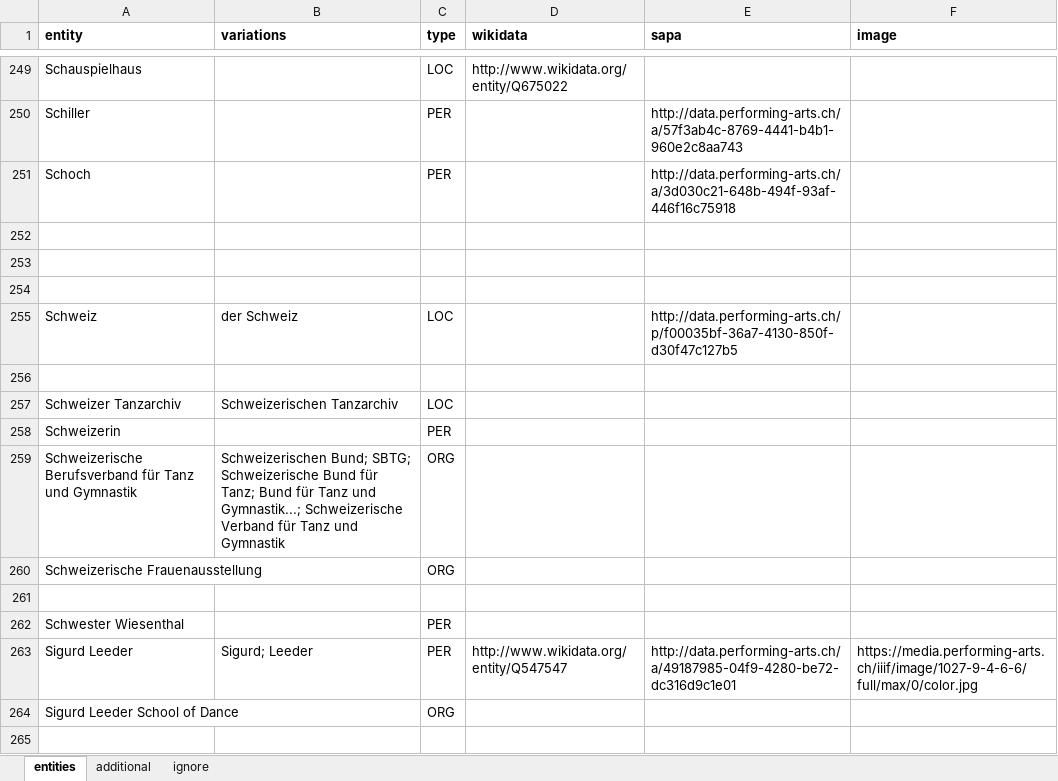
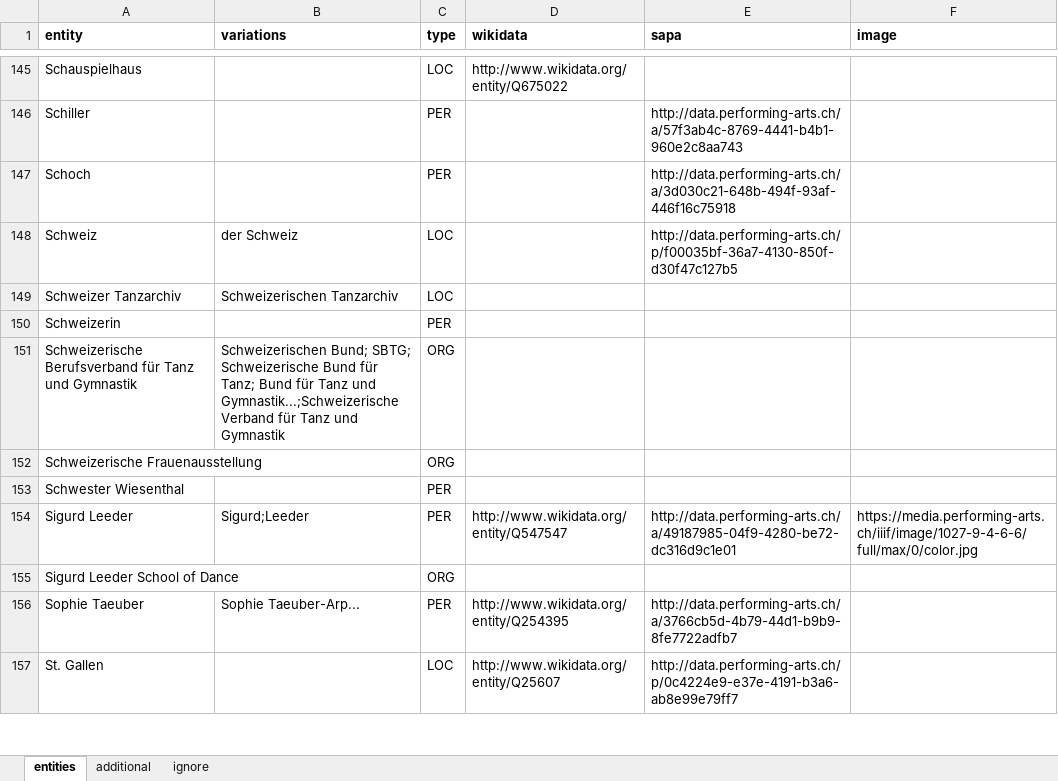
Before and after one commit to sapa/pellaton-experience-data, an Excel workbook: data/edited-entities.xlsx, sheet entities, drawn as a sheet; only a part is shown, gaps mark what is left out; the shorter side is filled out with more unchanged rows; values as stored, in another font and other column widths than the file's, no borders; removed rows and columns are numbered as before the commit, all else as after; the diff covers the shown part only; the diff names each change by its address in the sheet, - before the commit and + after, or states it on an @@ line.

```diff
--- a/data/edited-entities.xlsx (sheet entities)
+++ b/data/edited-entities.xlsx (sheet entities)
-row 252: (empty)
-row 253: (empty)
-row 254: (empty)
-row 256: (empty)
-B151 (variations): …Tanz und Gymnastik...; Schweizerische Verband für…
+B151 (variations): …Tanz und Gymnastik...;Schweizerische Verband für…
-row 261: (empty)
-B154 (variations): Sigurd; Leeder
+B154 (variations): Sigurd;Leeder
-row 265: (empty)
```
Also changed, not shown: 126 removed rows and 7 edited cells elsewhere in this sheet, data/extracted-entities.xlsx, data/merged-entities.xlsx, 1 other file.
